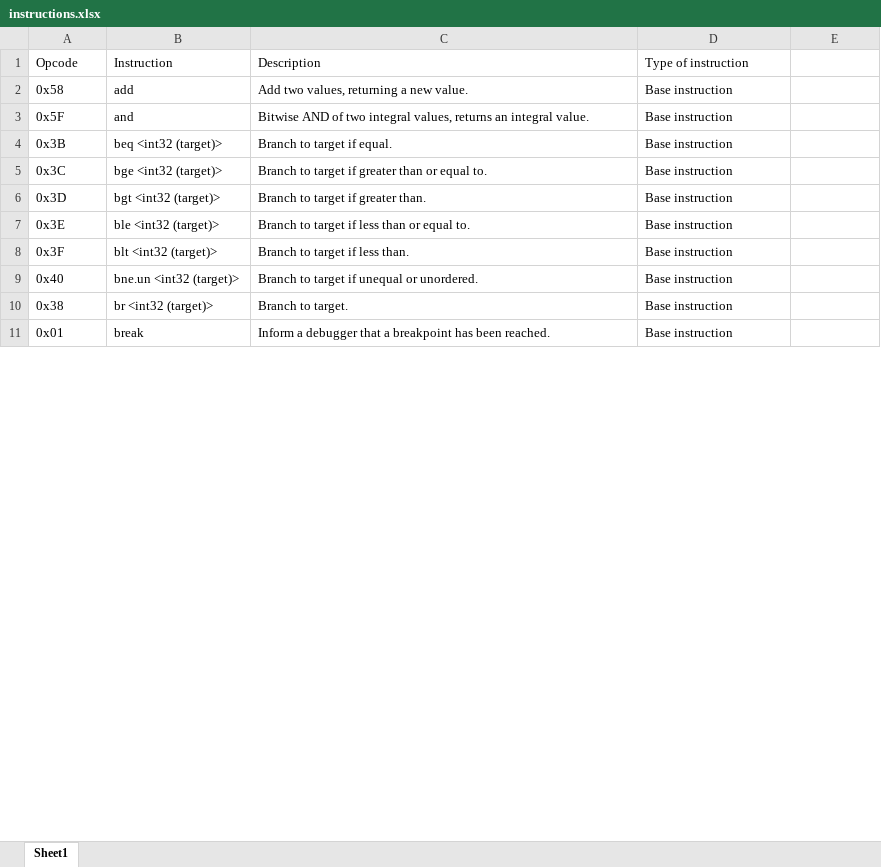
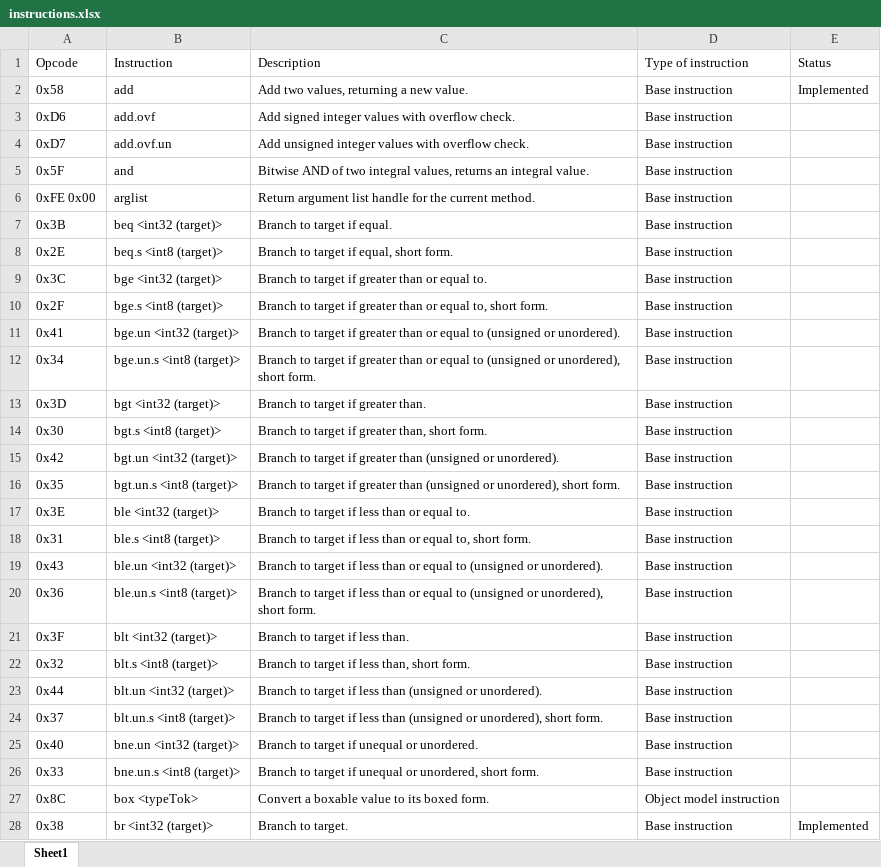
Before and after one commit to redcoreit/vmr, an Excel workbook: docs/instructions.xlsx, sheet Sheet1, drawn as a sheet; only a part is shown; the shorter side is filled out with more unchanged rows; values as stored, in another font and other column widths than the file's, no borders; addresses are those after the commit; the diff covers the shown part only; the diff names each change by its address in the sheet, - before the commit and + after, or states it on an @@ line.

Commit message:
Methods are implemented in Common module.

```diff
--- a/docs/instructions.xlsx (sheet Sheet1)
+++ b/docs/instructions.xlsx (sheet Sheet1)
-E1: (empty)
+E1: Status
-E2 (Status): (empty)
+E2 (Status): Implemented
+row 3: 0xD6 | add.ovf | Add signed integer values with overflow check. | Base instruction
+row 4: 0xD7 | add.ovf.un | Add unsigned integer values with overflow check. | Base instruction
+row 6: 0xFE 0x00 | arglist | Return argument list handle for the current method. | Base instruction
+row 8: 0x2E | beq.s <int8 (target)> | Branch to target if equal, short form. | Base instruction
+row 10: 0x2F | bge.s <int8 (target)> | Branch to target if greater than or equal to, short form. | Base instruction
+row 11: 0x41 | bge.un <int32 (target)> | Branch to target if greater than or equal to (unsigned or unordered). | Base instruction
+row 12: 0x34 | bge.un.s <int8 (target)> | Branch to target if greater than or equal to (unsigned or unordered), short form. | Base instruction
+row 14: 0x30 | bgt.s <int8 (target)> | Branch to target if greater than, short form. | Base instruction
+row 15: 0x42 | bgt.un <int32 (target)> | Branch to target if greater than (unsigned or unordered). | Base instruction
+row 16: 0x35 | bgt.un.s <int8 (target)> | Branch to target if greater than (unsigned or unordered), short form. | Base instruction
+row 18: 0x31 | ble.s <int8 (target)> | Branch to target if less than or equal to, short form. | Base instruction
+row 19: 0x43 | ble.un <int32 (target)> | Branch to target if less than or equal to (unsigned or unordered). | Base instruction
+row 20: 0x36 | ble.un.s <int8 (target)> | Branch to target if less than or equal to (unsigned or unordered), short form. | Base instruction
+row 22: 0x32 | blt.s <int8 (target)> | Branch to target if less than, short form. | Base instruction
+row 23: 0x44 | blt.un <int32 (target)> | Branch to target if less than (unsigned or unordered). | Base instruction
+row 24: 0x37 | blt.un.s <int8 (target)> | Branch to target if less than (unsigned or unordered), short form. | Base instruction
+row 26: 0x33 | bne.un.s <int8 (target)> | Branch to target if unequal or unordered, short form. | Base instruction
+row 27: 0x8C | box <typeTok> | Convert a boxable value to its boxed form. | Object model instruction
-E28 (Status): (empty)
+E28 (Status): Implemented
```
Also changed, not shown: 74 added rows, 1 removed row and 131 edited cells elsewhere in this sheet, 22 other files.
